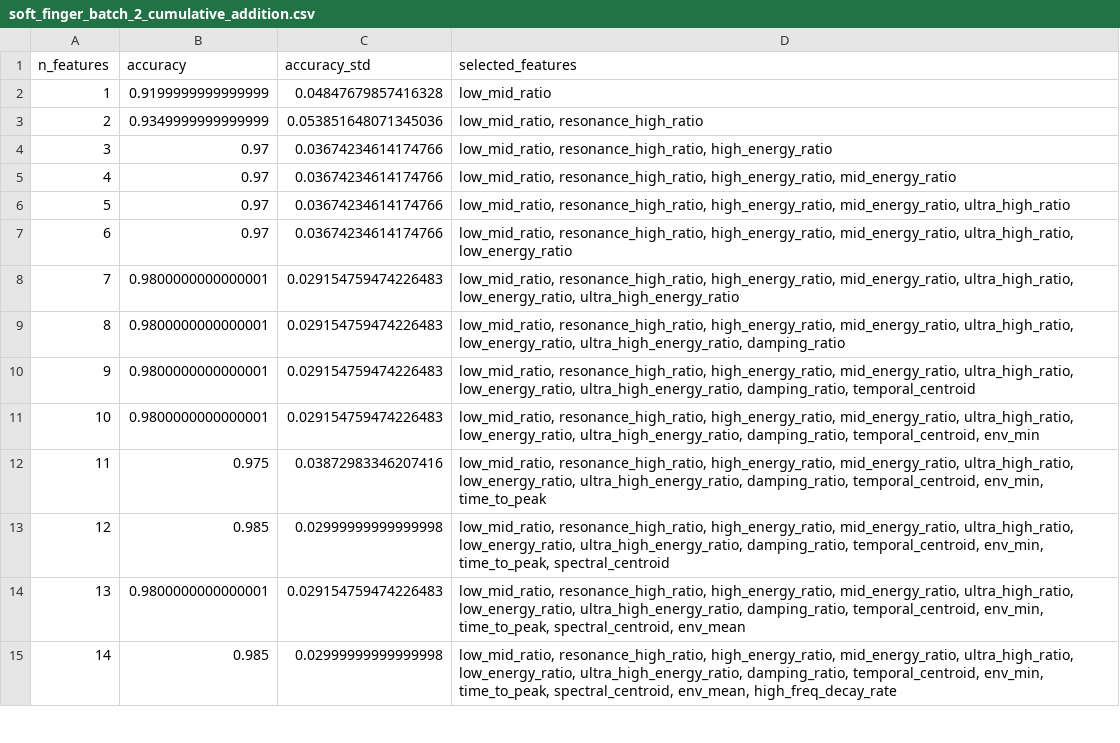
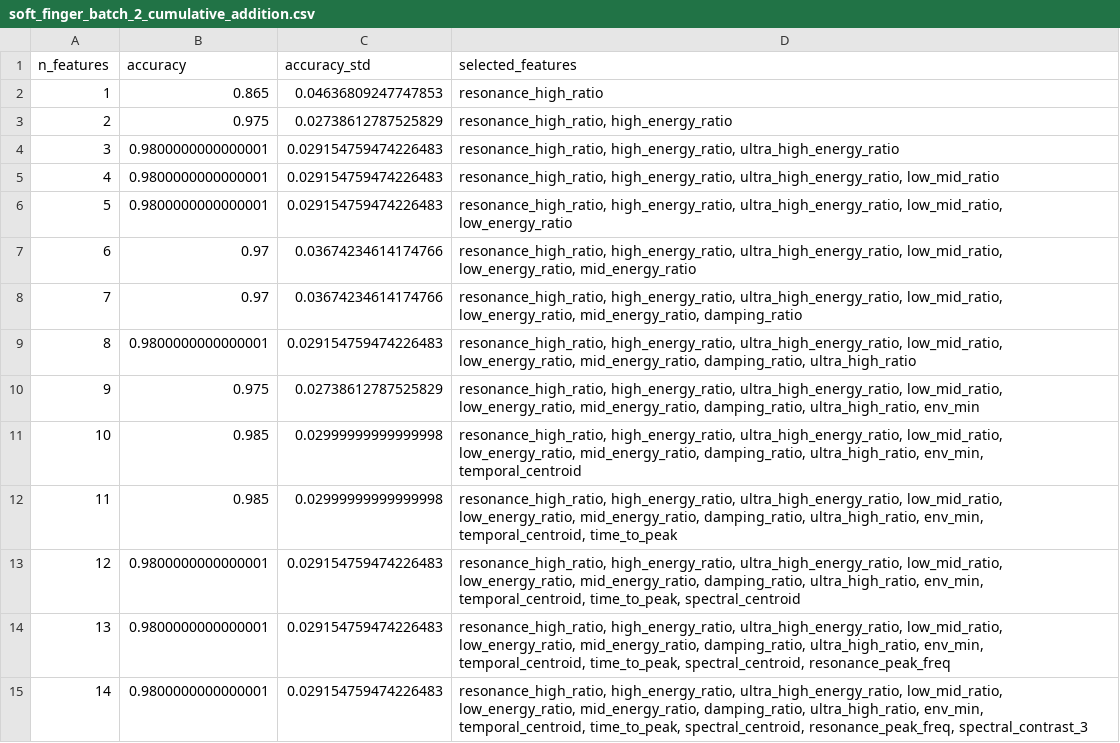
Before and after one commit to wolnik-georg/Robotics-Project, a CSV file: acoustic_sensing_starter_kit/batch_analysis_results/soft_finger_batch_2/soft_finger_batch_2_cumulative_addition.csv, drawn as a sheet; only a part is shown; the diff covers the shown part only.

```diff
--- a/acoustic_sensing_starter_kit/batch_analysis_results/soft_finger_batch_2/soft_finger_batch_2_cumulative_addition.csv
+++ b/acoustic_sensing_starter_kit/batch_analysis_results/soft_finger_batch_2/soft_finger_batch_2_cumulative_addition.csv
@@ -1,15 +1,15 @@
 n_features,accuracy,accuracy_std,selected_features
-1,0.9199999999999999,0.04847679857416328,low_mid_ratio
-2,0.9349999999999999,0.053851648071345036,"low_mid_ratio, resonance_high_ratio"
-3,0.97,0.03674234614174766,"low_mid_ratio, resonance_high_ratio, high_energy_ratio"
-4,0.97,0.03674234614174766,"low_mid_ratio, resonance_high_ratio, high_energy_ratio, mid_energy_ratio"
-5,0.97,0.03674234614174766,"low_mid_ratio, resonance_high_ratio, high_energy_ratio, mid_energy_ratio, ultra_high_ratio"
-6,0.97,0.03674234614174766,"low_mid_ratio, resonance_high_ratio, high_energy_ratio, mid_energy_ratio, ultra_high_ratio, low_energy_ratio"
-7,0.9800000000000001,0.029154759474226483,"low_mid_ratio, resonance_high_ratio, high_energy_ratio, mid_energy_ratio, ultra_high_ratio, low_energy_ratio, ultra_high_energy_ratio"
-8,0.9800000000000001,0.029154759474226483,"low_mid_ratio, resonance_high_ratio, high_energy_ratio, mid_energy_ratio, ultra_high_ratio, low_energy_ratio, ultra_high_energy_ratio, damping_ratio"
-9,0.9800000000000001,0.029154759474226483,"low_mid_ratio, resonance_high_ratio, high_energy_ratio, mid_energy_ratio, ultra_high_ratio, low_energy_ratio, ultra_high_energy_ratio, damping_ratio, temporal_centroid"
-10,0.9800000000000001,0.029154759474226483,"low_mid_ratio, resonance_high_ratio, high_energy_ratio, mid_energy_ratio, ultra_high_ratio, low_energy_ratio, ultra_high_energy_ratio, damping_ratio, temporal_centroid, env_min"
-11,0.975,0.03872983346207416,"low_mid_ratio, resonance_high_ratio, high_energy_ratio, mid_energy_ratio, ultra_high_ratio, low_energy_ratio, ultra_high_energy_ratio, damping_ratio, temporal_centroid, env_min, time_to_peak"
-12,0.985,0.02999999999999998,"low_mid_ratio, resonance_high_ratio, high_energy_ratio, mid_energy_ratio, ultra_high_ratio, low_energy_ratio, ultra_high_energy_ratio, damping_ratio, temporal_centroid, env_min, time_to_peak, spectral_centroid"
-13,0.9800000000000001,0.029154759474226483,"low_mid_ratio, resonance_high_ratio, high_energy_ratio, mid_energy_ratio, ultra_high_ratio, low_energy_ratio, ultra_high_energy_ratio, damping_ratio, temporal_centroid, env_min, time_to_peak, spectral_centroid, env_mean"
-14,0.985,0.02999999999999998,"low_mid_ratio, resonance_high_ratio, high_energy_ratio, mid_energy_ratio, ultra_high_ratio, low_energy_ratio, ultra_high_energy_ratio, damping_ratio, temporal_centroid, env_min, time_to_peak, spectral_centroid, env_mean, high_freq_decay_rate"
+1,0.865,0.04636809247747853,resonance_high_ratio
+2,0.975,0.02738612787525829,"resonance_high_ratio, high_energy_ratio"
+3,0.9800000000000001,0.029154759474226483,"resonance_high_ratio, high_energy_ratio, ultra_high_energy_ratio"
+4,0.9800000000000001,0.029154759474226483,"resonance_high_ratio, high_energy_ratio, ultra_high_energy_ratio, low_mid_ratio"
+5,0.9800000000000001,0.029154759474226483,"resonance_high_ratio, high_energy_ratio, ultra_high_energy_ratio, low_mid_ratio, low_energy_ratio"
+6,0.97,0.03674234614174766,"resonance_high_ratio, high_energy_ratio, ultra_high_energy_ratio, low_mid_ratio, low_energy_ratio, mid_energy_ratio"
+7,0.97,0.03674234614174766,"resonance_high_ratio, high_energy_ratio, ultra_high_energy_ratio, low_mid_ratio, low_energy_ratio, mid_energy_ratio, damping_ratio"
+8,0.9800000000000001,0.029154759474226483,"resonance_high_ratio, high_energy_ratio, ultra_high_energy_ratio, low_mid_ratio, low_energy_ratio, mid_energy_ratio, damping_ratio, ultra_high_ratio"
+9,0.975,0.02738612787525829,"resonance_high_ratio, high_energy_ratio, ultra_high_energy_ratio, low_mid_ratio, low_energy_ratio, mid_energy_ratio, damping_ratio, ultra_high_ratio, env_min"
+10,0.985,0.02999999999999998,"resonance_high_ratio, high_energy_ratio, ultra_high_energy_ratio, low_mid_ratio, low_energy_ratio, mid_energy_ratio, damping_ratio, ultra_high_ratio, env_min, temporal_centroid"
+11,0.985,0.02999999999999998,"resonance_high_ratio, high_energy_ratio, ultra_high_energy_ratio, low_mid_ratio, low_energy_ratio, mid_energy_ratio, damping_ratio, ultra_high_ratio, env_min, temporal_centroid, time_to_peak"
+12,0.9800000000000001,0.029154759474226483,"resonance_high_ratio, high_energy_ratio, ultra_high_energy_ratio, low_mid_ratio, low_energy_ratio, mid_energy_ratio, damping_ratio, ultra_high_ratio, env_min, temporal_centroid, time_to_peak, spectral_centroid"
+13,0.9800000000000001,0.029154759474226483,"resonance_high_ratio, high_energy_ratio, ultra_high_energy_ratio, low_mid_ratio, low_energy_ratio, mid_energy_ratio, damping_ratio, ultra_high_ratio, env_min, temporal_centroid, time_to_peak, spectral_centroid, resonance_peak_freq"
+14,0.9800000000000001,0.029154759474226483,"resonance_high_ratio, high_energy_ratio, ultra_high_energy_ratio, low_mid_ratio, low_energy_ratio, mid_energy_ratio, damping_ratio, ultra_high_ratio, env_min, temporal_centroid, time_to_peak, spectral_centroid, resonance_peak_freq, spectral_contrast_3"
```
Also changed, not shown: 10 edited cells elsewhere in this file, acoustic_sensing_starter_kit/batch_analysis_results/soft_finger_batch_1/soft_finger_batch_1_cumulative_addition.csv, acoustic_sensing_starter_kit/batch_analysis_results/soft_finger_batch_1/soft_finger_batch_1_saliency_maps.csv, 53 other files.
